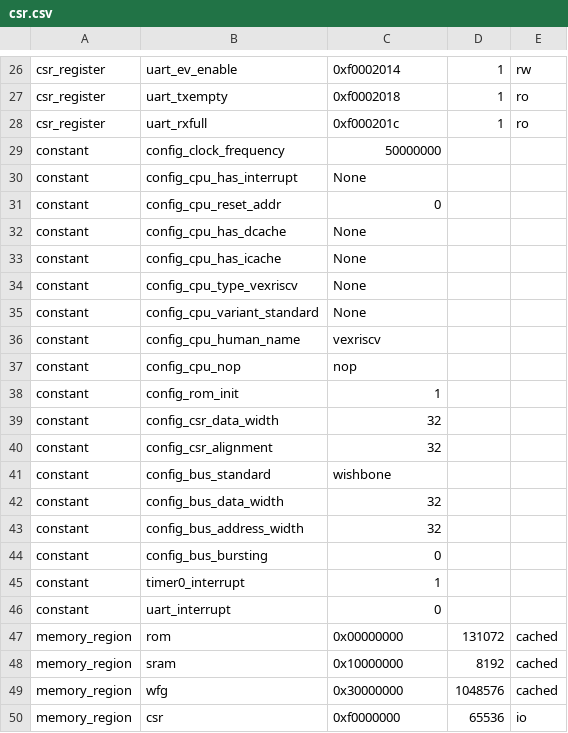
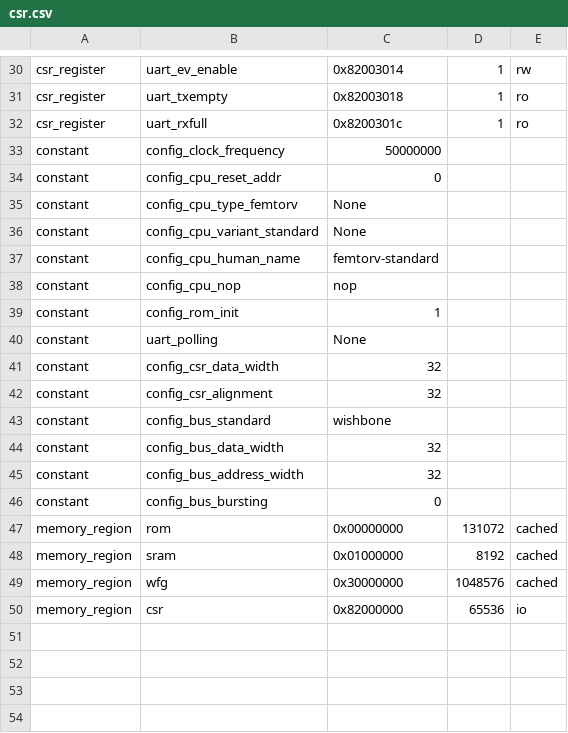
Before and after one commit to semify-eda/waveform-generator, a CSV file: fpga/ulx3s/soc/csr.csv, drawn as a sheet; only a part is shown, gaps mark what is left out; removed rows and columns are numbered as before the commit, all else as after; the diff covers the shown part only; the diff names each change by its address in the sheet, - before the commit and + after, or states it on an @@ line.

```diff
--- a/fpga/ulx3s/soc/csr.csv
+++ b/fpga/ulx3s/soc/csr.csv
-C30: 0xf0002014
+C30: 0x82003014
-C31: 0xf0002018
+C31: 0x82003018
-C32: 0xf000201c
+C32: 0x8200301c
-row 30: constant | config_cpu_has_interrupt | None
-row 32: constant | config_cpu_has_dcache | None
-row 33: constant | config_cpu_has_icache | None
-B35: config_cpu_type_vexriscv
+B35: config_cpu_type_femtorv
-C37: vexriscv
+C37: femtorv-standard
+row 40: constant | uart_polling | None
-row 45: constant | timer0_interrupt | 1
-row 46: constant | uart_interrupt | 0
-C48: 0x10000000
+C48: 0x01000000
-C50: 0xf0000000
+C50: 0x82000000
```
Also changed, not shown: 6 added rows, 2 removed rows and 21 edited cells elsewhere in this file, 11 other files.
